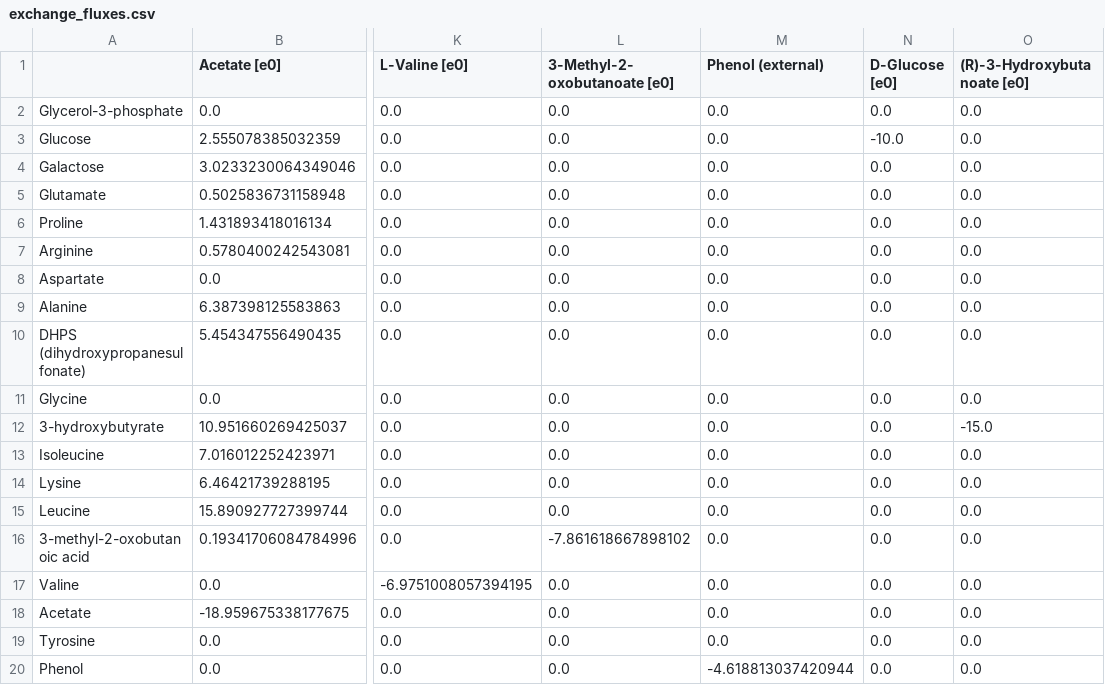
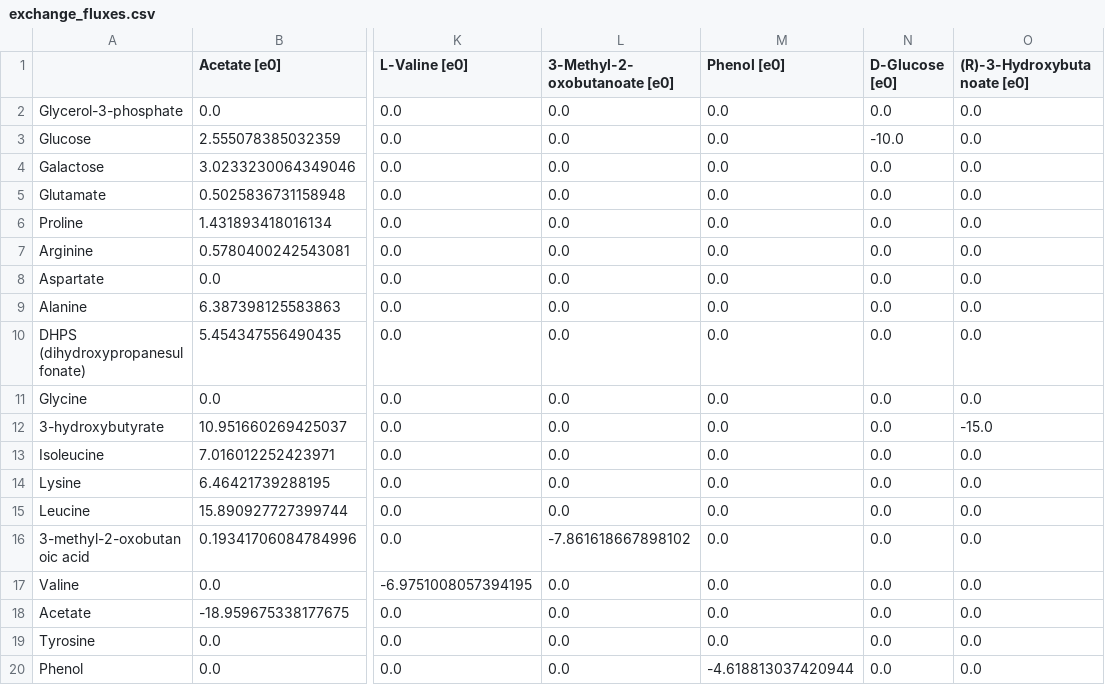
Before and after one commit to segrelab/GEM-mit1002, a CSV file: simulations/growth_and_cue/results/exchange_fluxes.csv, drawn as a sheet; only a part is shown, gaps mark what is left out; the diff names each change by its address in the sheet, - before the commit and + after, or states it on an @@ line.

```diff
--- a/simulations/growth_and_cue/results/exchange_fluxes.csv
+++ b/simulations/growth_and_cue/results/exchange_fluxes.csv
-M1: Phenol (external)
+M1: Phenol [e0]
```
Also changed, not shown: 3 other files.
